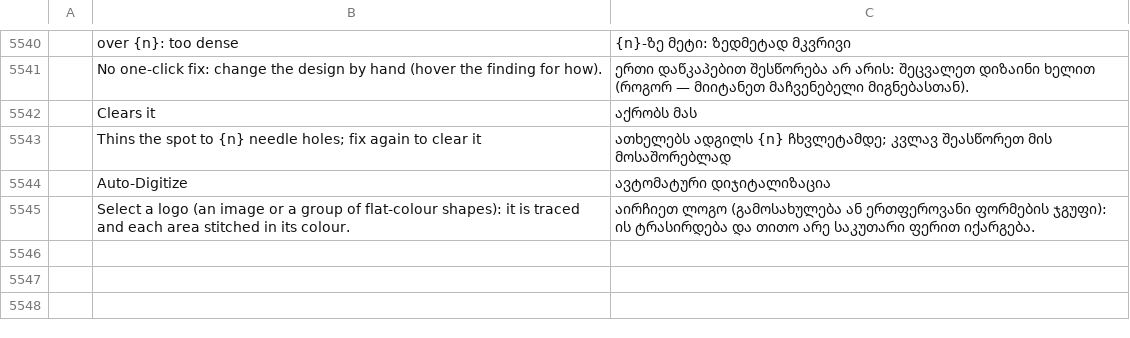
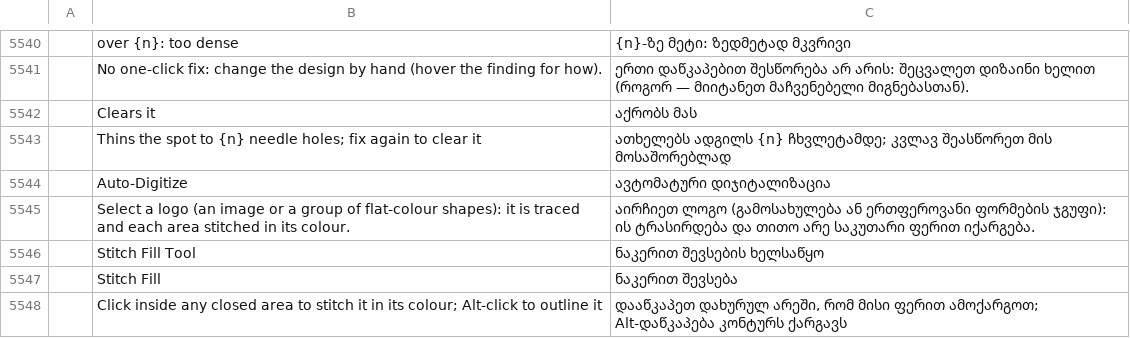
Before and after one commit to KellyMurphy/vectorcraft, a TSV file: crates/ui-egui/src/i18n/ka.tsv, drawn as a sheet; only a part is shown, gaps mark what is left out; the diff names each change by its address in the sheet, - before the commit and + after, or states it on an @@ line.

```diff
--- a/crates/ui-egui/src/i18n/ka.tsv
+++ b/crates/ui-egui/src/i18n/ka.tsv
+row 5546:  | Stitch Fill Tool | ნაკერით შევსების ხელსაწყო
+row 5547:  | Stitch Fill | ნაკერით შევსება
+row 5548:  | Click inside any closed area to stitch it in its colour; Alt-click to outline it | დააწკაპეთ დახურულ არეში, რომ მისი ფერით ამოქარგოთ; Alt-დაწკაპება კონტურს ქარგავს
```
Also changed, not shown: crates/ui-egui/src/i18n/bg.tsv, crates/ui-egui/src/i18n/el.tsv, 33 other files.
